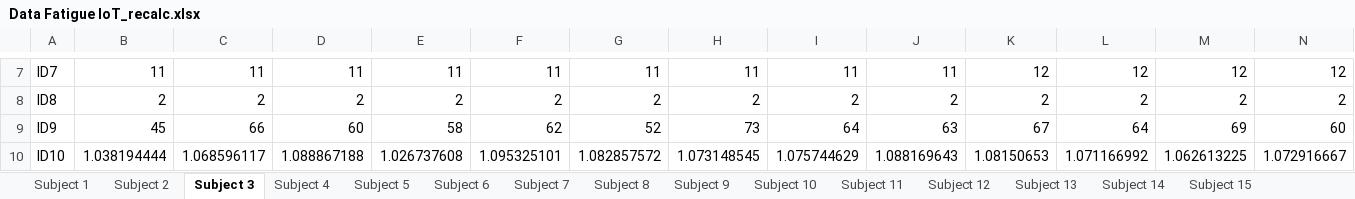
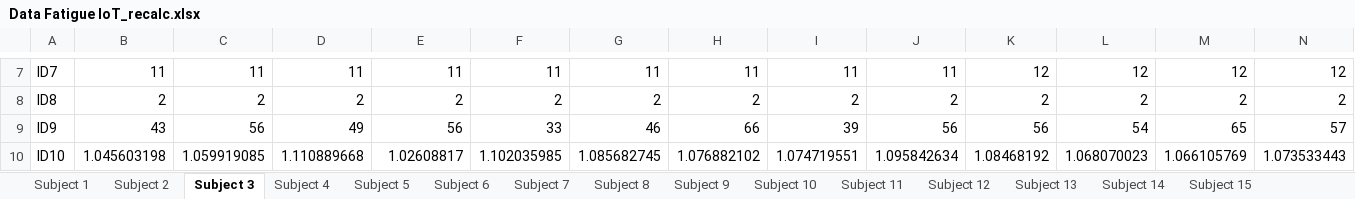
Before and after one commit to AmirBGitHub/fatigue_IoT, an Excel workbook: Data Fatigue IoT_recalc.xlsx, sheet Subject 3, drawn as a sheet; only a part is shown, gaps mark what is left out; values as stored, in another font and other column widths than the file's, no borders; the diff covers the shown part only; the diff names each change by its address in the sheet, - before the commit and + after, or states it on an @@ line.

```diff
--- a/Data Fatigue IoT_recalc.xlsx (sheet Subject 3)
+++ b/Data Fatigue IoT_recalc.xlsx (sheet Subject 3)
-B9: 45
+B9: 43
-C9: 66
+C9: 56
-D9: 60
+D9: 49
-E9: 58
+E9: 56
-F9: 62
+F9: 33
-G9: 52
+G9: 46
-H9: 73
+H9: 66
-I9: 64
+I9: 39
-J9: 63
+J9: 56
-K9: 67
+K9: 56
-L9: 64
+L9: 54
-M9: 69
+M9: 65
-N9: 60
+N9: 57
-B10: 1.038194444
+B10: 1.045603198
-C10: 1.068596117
+C10: 1.059919085
-D10: 1.088867188
+D10: 1.110889668
-E10: 1.026737608
+E10: 1.02608817
-F10: 1.095325101
+F10: 1.102035985
-G10: 1.082857572
+G10: 1.085682745
-H10: 1.073148545
+H10: 1.076882102
-I10: 1.075744629
+I10: 1.074719551
-J10: 1.088169643
+J10: 1.095842634
-K10: 1.08150653
+K10: 1.08468192
-L10: 1.071166992
+L10: 1.068070023
-M10: 1.062613225
+M10: 1.066105769
-N10: 1.072916667
+N10: 1.073533443
```
Also changed, not shown: 2 added rows, 2 removed rows and 1343 edited cells elsewhere in this sheet, sheet Subject 1, sheet Subject 2, sheet Subject 6, sheet Subject 15, sheet Subject 13, sheet Subject 8, 8 more sheets, testsheet_whole.xlsx, 2 other files.
